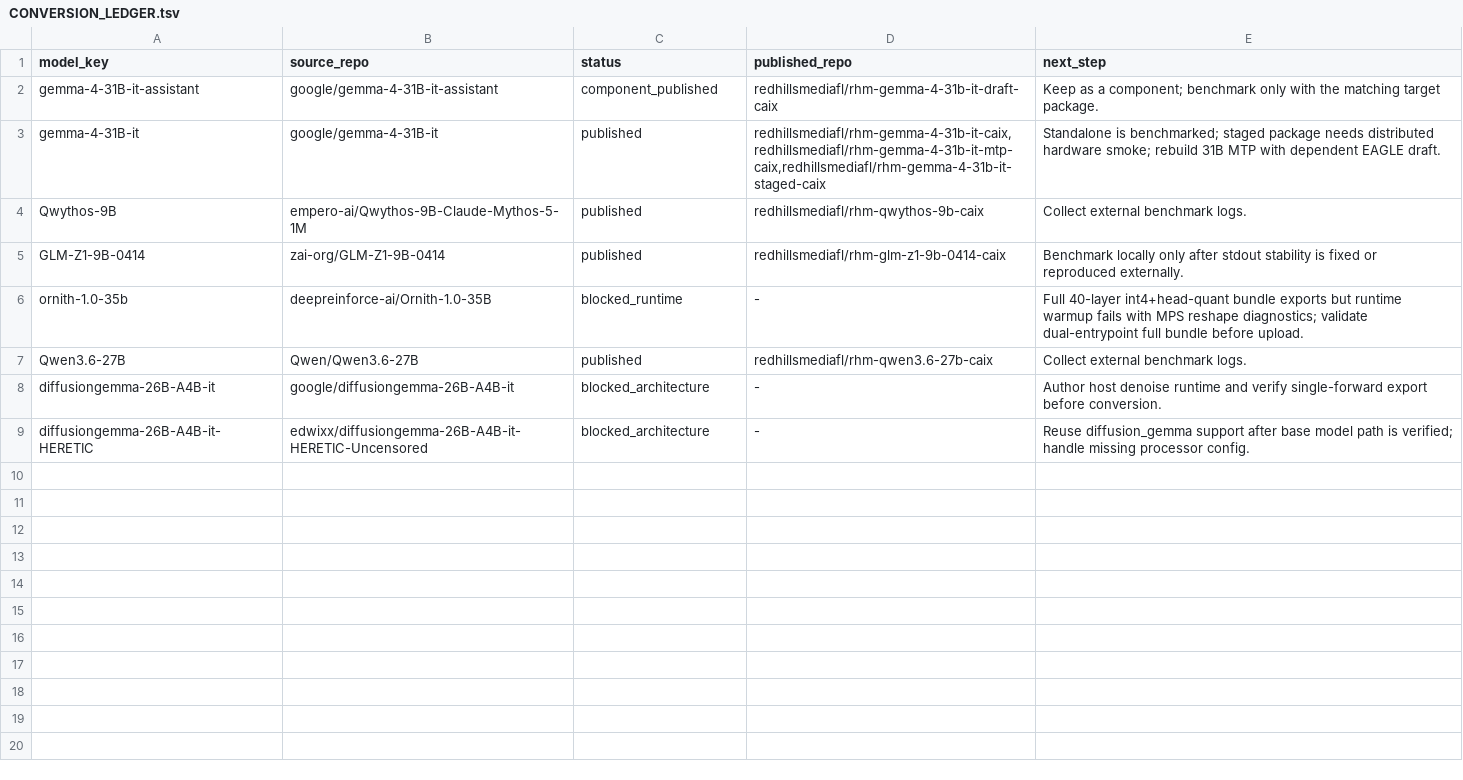
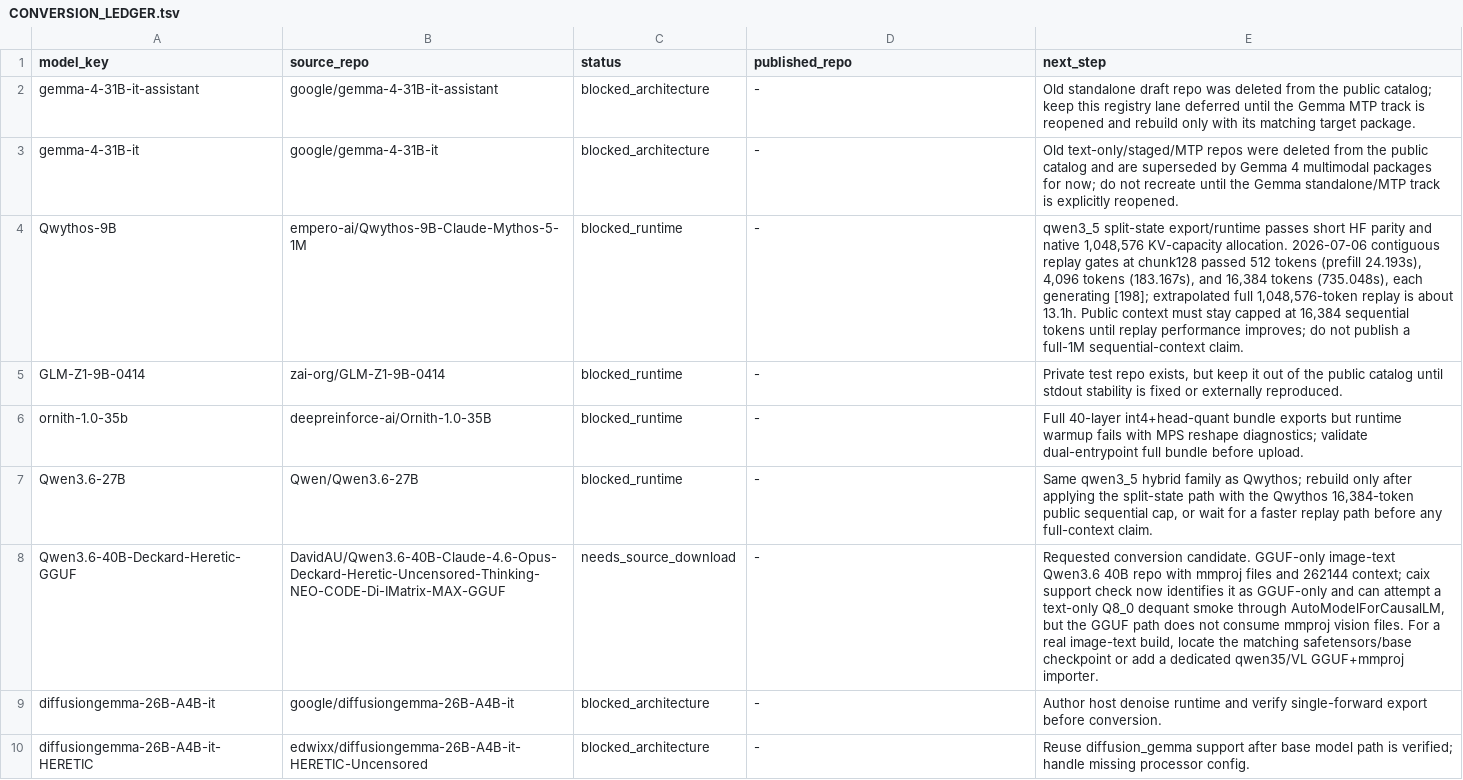
Before and after one commit to RedHillsMediaFL/caix, a TSV file: docs/CONVERSION_LEDGER.tsv, drawn as a sheet.

```diff
--- a/docs/CONVERSION_LEDGER.tsv
+++ b/docs/CONVERSION_LEDGER.tsv
@@ -1,8 +1,9 @@
 model_key	source_repo	status	published_repo	next_step
-gemma-4-31B-it-assistant	google/gemma-4-31B-it-assistant	component_published	redhillsmediafl/rhm-gemma-4-31b-it-draft-caix	Keep as a component; benchmark only with the matching target package.
-gemma-4-31B-it	google/gemma-4-31B-it	published	redhillsmediafl/rhm-gemma-4-31b-it-caix,redhillsmediafl/rhm-gemma-4-31b-it-mtp-caix,redhillsmediafl/rhm-gemma-4-31b-it-staged-caix	Standalone is benchmarked; staged package needs distributed hardware smoke; rebuild 31B MTP with dependent EAGLE draft.
-Qwythos-9B	empero-ai/Qwythos-9B-Claude-Mythos-5-1M	published	redhillsmediafl/rhm-qwythos-9b-caix	Collect external benchmark logs.
-GLM-Z1-9B-0414	zai-org/GLM-Z1-9B-0414	published	redhillsmediafl/rhm-glm-z1-9b-0414-caix	Benchmark locally only after stdout stability is fixed or reproduced externally.
+gemma-4-31B-it-assistant	google/gemma-4-31B-it-assistant	blocked_architecture	-	Old standalone draft repo was deleted from the public catalog; keep this registry lane deferred until the Gemma MTP track is reopened and rebuild only with its matching target package.
+gemma-4-31B-it	google/gemma-4-31B-it	blocked_architecture	-	Old text-only/staged/MTP repos were deleted from the public catalog and are superseded by Gemma 4 multimodal packages for now; do not recreate until the Gemma standalone/MTP track is explicitly reopened.
+Qwythos-9B	empero-ai/Qwythos-9B-Claude-Mythos-5-1M	blocked_runtime	-	qwen3_5 split-state export/runtime passes short HF parity and native 1,048,576 KV-capacity allocation. 2026-07-06 contiguous replay gates at chunk128 passed 512 tokens (prefill 24.193s), 4,096 tokens (183.167s), and 16,384 tokens (735.048s), each generating [198]; extrapolated full 1,048,576-token replay is about 13.1h. Public context must stay capped at 16,384 sequential tokens until replay performance improves; do not publish a full-1M sequential-context claim.
+GLM-Z1-9B-0414	zai-org/GLM-Z1-9B-0414	blocked_runtime	-	Private test repo exists, but keep it out of the public catalog until stdout stability is fixed or externally reproduced.
 ornith-1.0-35b	deepreinforce-ai/Ornith-1.0-35B	blocked_runtime	-	Full 40-layer int4+head-quant bundle exports but runtime warmup fails with MPS reshape diagnostics; validate dual-entrypoint full bundle before upload.
-Qwen3.6-27B	Qwen/Qwen3.6-27B	published	redhillsmediafl/rhm-qwen3.6-27b-caix	Collect external benchmark logs.
+Qwen3.6-27B	Qwen/Qwen3.6-27B	blocked_runtime	-	Same qwen3_5 hybrid family as Qwythos; rebuild only after applying the split-state path with the Qwythos 16,384-token public sequential cap, or wait for a faster replay path before any full-context claim.
+Qwen3.6-40B-Deckard-Heretic-GGUF	DavidAU/Qwen3.6-40B-Claude-4.6-Opus-Deckard-Heretic-Uncensored-Thinking-NEO-CODE-Di-IMatrix-MAX-GGUF	needs_source_download	-	Requested conversion candidate. GGUF-only image-text Qwen3.6 40B repo with mmproj files and 262144 context; caix support check now identifies it as GGUF-only and can attempt a text-only Q8_0 dequant smoke through AutoModelForCausalLM, but the GGUF path does not consume mmproj vision files. For a real image-text build, locate the matching safetensors/base checkpoint or add a dedicated qwen35/VL GGUF+mmproj importer.
 diffusiongemma-26B-A4B-it	google/diffusiongemma-26B-A4B-it	blocked_architecture	-	Author host denoise runtime and verify single-forward export before conversion.
```
Also changed, not shown: docs/CONVERSION_GAP_AUDIT.tsv, 16 other files.
